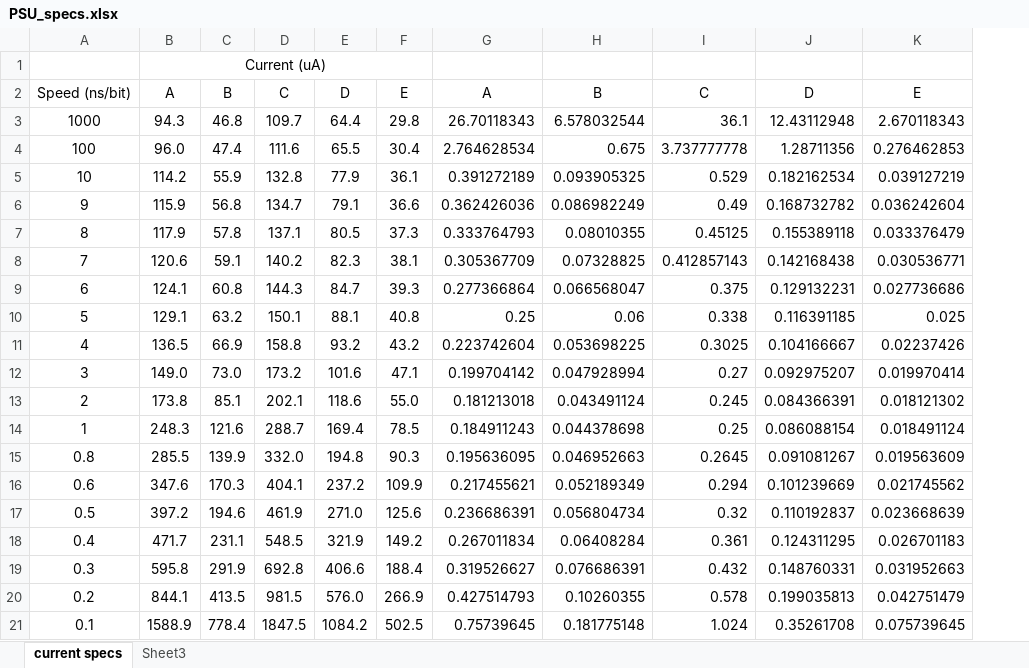
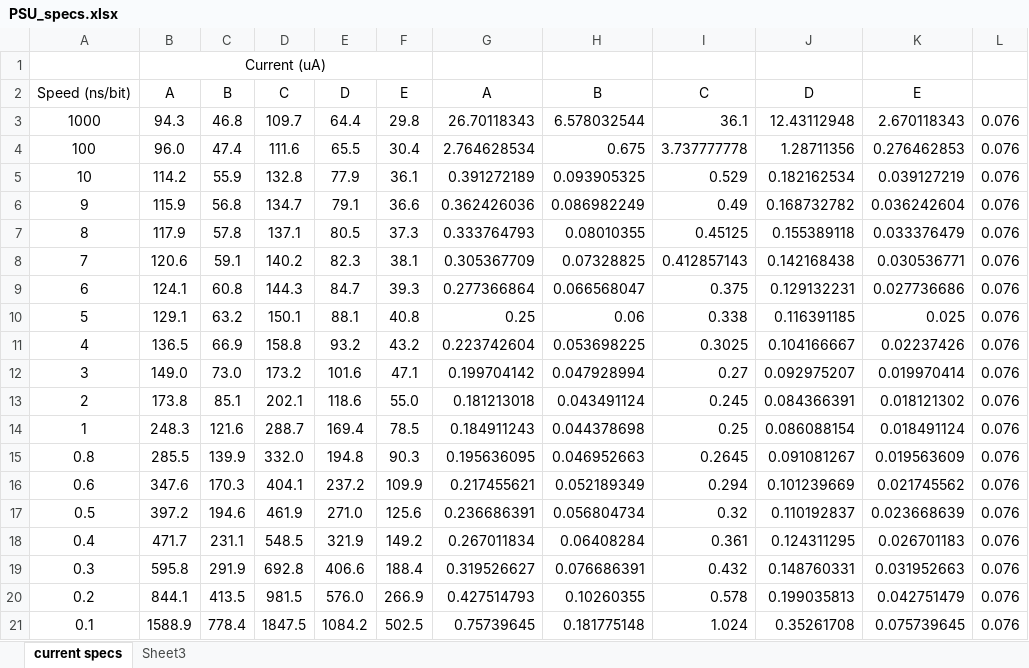
Before and after one commit to ominux/martts, an Excel workbook: other/PSU_specs.xlsx, sheet current specs, drawn as a sheet; values as stored, in another font and other column widths than the file's, no borders; charts and pictures not drawn; the diff names each change by its address in the sheet, - before the commit and + after, or states it on an @@ line.

```diff
--- a/other/PSU_specs.xlsx (sheet current specs)
+++ b/other/PSU_specs.xlsx (sheet current specs)
+column L, rows 3-21: all 0.076
```
Also changed, not shown: charts or pictures, 3 other files.
